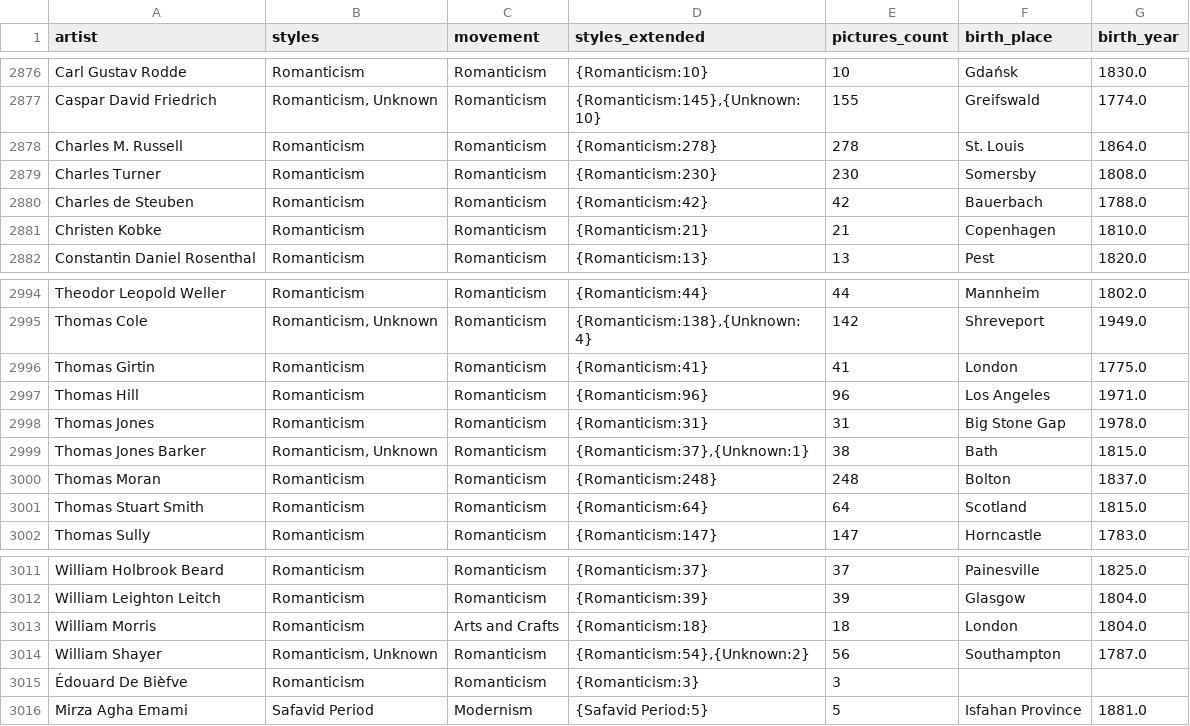
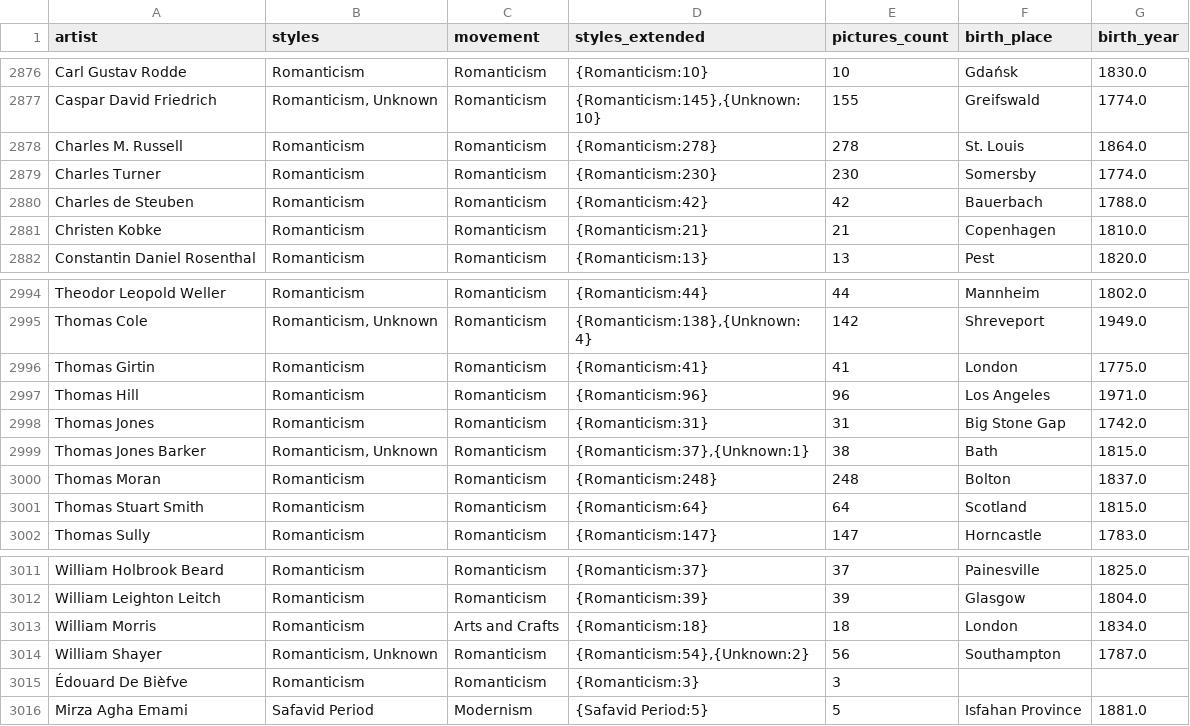
Before and after one commit to me9hanics/ArtProject, a CSV file: datasets/wikiart_artists.csv, drawn as a sheet; only a part is shown, gaps mark what is left out.

Commit message:
add feature, change minor incorrect data

```diff
--- a/datasets/wikiart_artists.csv
+++ b/datasets/wikiart_artists.csv
@@ -2878,3 +2878,3 @@ Caspar David Friedrich,"Romanticism, Unknown",Romanticism,"{Romanticism:145},{Un
 Charles M. Russell,Romanticism,Romanticism,{Romanticism:278},278,St. Louis,1864.0
-Charles Turner,Romanticism,Romanticism,{Romanticism:230},230,Somersby,1808.0
+Charles Turner,Romanticism,Romanticism,{Romanticism:230},230,Somersby,1774.0
 Charles de Steuben,Romanticism,Romanticism,{Romanticism:42},42,Bauerbach,1788.0
@@ -2997,3 +2997,3 @@ Thomas Girtin,Romanticism,Romanticism,{Romanticism:41},41,London,1775.0
 Thomas Hill,Romanticism,Romanticism,{Romanticism:96},96,Los Angeles,1971.0
-Thomas Jones,Romanticism,Romanticism,{Romanticism:31},31,Big Stone Gap,1978.0
+Thomas Jones,Romanticism,Romanticism,{Romanticism:31},31,Big Stone Gap,1742.0
 Thomas Jones Barker,"Romanticism, Unknown",Romanticism,"{Romanticism:37},{Unknown:1}",38,Bath,1815.0
@@ -3012,3 +3012,3 @@ William Holbrook Beard,Romanticism,Romanticism,{Romanticism:37},37,Painesville,1
 William Leighton Leitch,Romanticism,Romanticism,{Romanticism:39},39,Glasgow,1804.0
-William Morris,Romanticism,Arts and Crafts,{Romanticism:18},18,London,1804.0
+William Morris,Romanticism,Arts and Crafts,{Romanticism:18},18,London,1834.0
 William Shayer,"Romanticism, Unknown",Romanticism,"{Romanticism:54},{Unknown:2}",56,Southampton,1787.0
```
Also changed, not shown: 2 other files.
